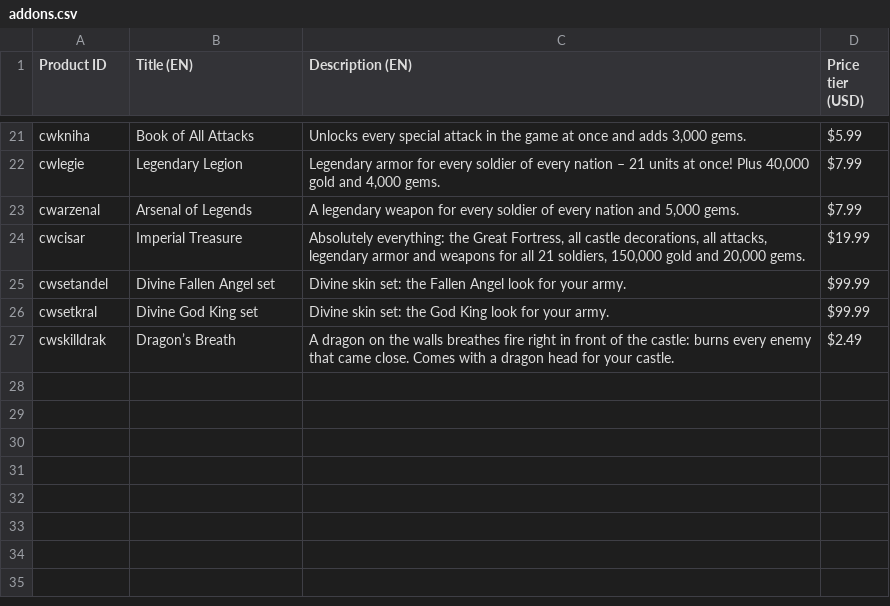
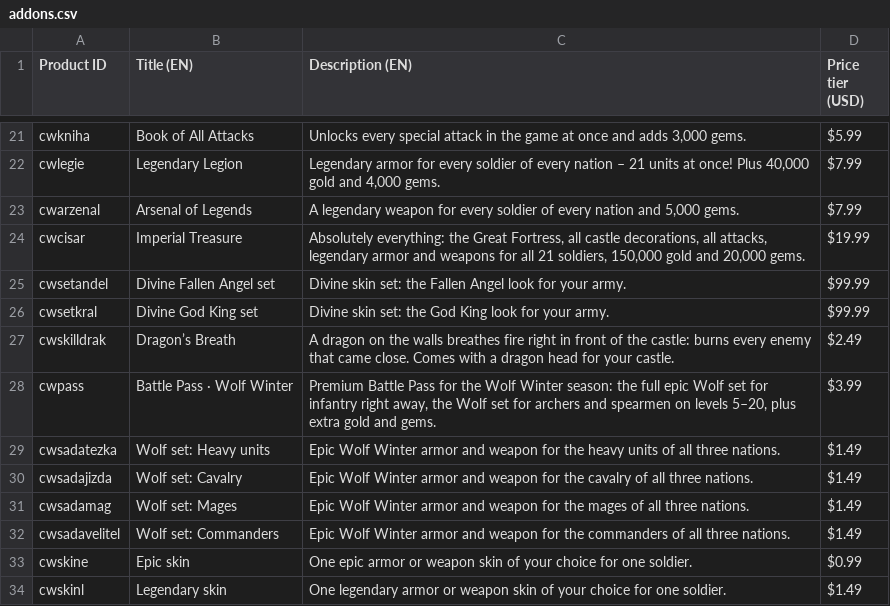
Before and after one commit to PracovniTipy/hrad-proti-hradu, a CSV file: store/microsoft/addons.csv, drawn as a sheet; only a part is shown, gaps mark what is left out; the diff names each change by its address in the sheet, - before the commit and + after, or states it on an @@ line.

```diff
--- a/store/microsoft/addons.csv
+++ b/store/microsoft/addons.csv
+row 28: cwpass | Battle Pass · Wolf Winter | Premium Battle Pass for the Wolf Winter season: the full epic Wolf set for infantry right away, the Wolf set for archers and spearmen on levels 5–20, plus extra gold and gems. | $3.99
+row 29: cwsadatezka | Wolf set: Heavy units | Epic Wolf Winter armor and weapon for the heavy units of all three nations. | $1.49
+row 30: cwsadajizda | Wolf set: Cavalry | Epic Wolf Winter armor and weapon for the cavalry of all three nations. | $1.49
+row 31: cwsadamag | Wolf set: Mages | Epic Wolf Winter armor and weapon for the mages of all three nations. | $1.49
+row 32: cwsadavelitel | Wolf set: Commanders | Epic Wolf Winter armor and weapon for the commanders of all three nations. | $1.49
+row 33: cwskine | Epic skin | One epic armor or weapon skin of your choice for one soldier. | $0.99
+row 34: cwskinl | Legendary skin | One legendary armor or weapon skin of your choice for one soldier. | $1.49
```
Also changed, not shown: 1 other file.
